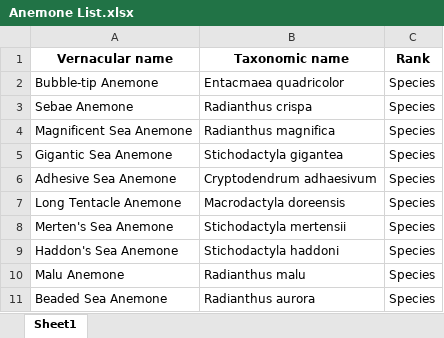
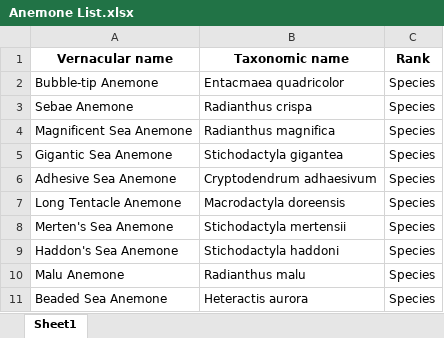
Before and after one commit to chrisrauch193/sdm_anemonefish, an Excel workbook: Anemone List.xlsx, sheet Sheet1, drawn as a sheet; values as stored, in another font and other column widths than the file's, no borders; the diff names each change by its address in the sheet, - before the commit and + after, or states it on an @@ line.

```diff
--- a/Anemone List.xlsx (sheet Sheet1)
+++ b/Anemone List.xlsx (sheet Sheet1)
-B11 (Taxonomic name): Radianthus aurora
+B11 (Taxonomic name): Heteractis aurora
```
Also changed, not shown: Anemonefish List.xlsx.
